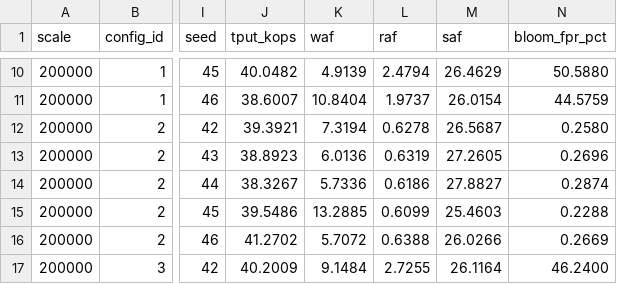
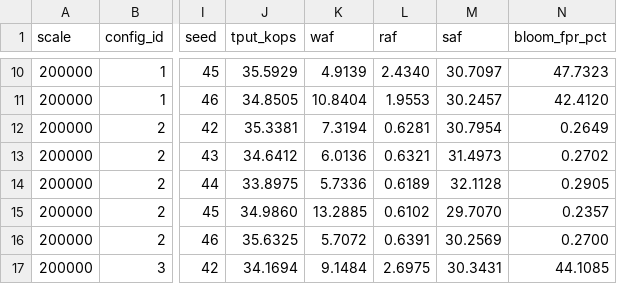
Before and after one commit to dEvAsTaTiNg0009/CASCADE, a CSV file: bench/results/ablation_200K_allruns.csv, drawn as a sheet; only a part is shown, gaps mark what is left out; the diff covers the shown part only; the diff names each change by its address in the sheet, - before the commit and + after, or states it on an @@ line.

Commit message:
Document Bloom ablation results
Commits all pending README, experimental result, and aggregation changes.

```diff
--- a/bench/results/ablation_200K_allruns.csv
+++ b/bench/results/ablation_200K_allruns.csv
-J10 (tput_kops): 40.0482
+J10 (tput_kops): 35.5929
-L10 (raf): 2.4794
+L10 (raf): 2.4340
-M10 (saf): 26.4629
+M10 (saf): 30.7097
-N10 (bloom_fpr_pct): 50.5880
+N10 (bloom_fpr_pct): 47.7323
-J11 (tput_kops): 38.6007
+J11 (tput_kops): 34.8505
-L11 (raf): 1.9737
+L11 (raf): 1.9553
-M11 (saf): 26.0154
+M11 (saf): 30.2457
-N11 (bloom_fpr_pct): 44.5759
+N11 (bloom_fpr_pct): 42.4120
-J12 (tput_kops): 39.3921
+J12 (tput_kops): 35.3381
-L12 (raf): 0.6278
+L12 (raf): 0.6281
-M12 (saf): 26.5687
+M12 (saf): 30.7954
-N12 (bloom_fpr_pct): 0.2580
+N12 (bloom_fpr_pct): 0.2649
-J13 (tput_kops): 38.8923
+J13 (tput_kops): 34.6412
-L13 (raf): 0.6319
+L13 (raf): 0.6321
-M13 (saf): 27.2605
+M13 (saf): 31.4973
-N13 (bloom_fpr_pct): 0.2696
+N13 (bloom_fpr_pct): 0.2702
-J14 (tput_kops): 38.3267
+J14 (tput_kops): 33.8975
-L14 (raf): 0.6186
+L14 (raf): 0.6189
-M14 (saf): 27.8827
+M14 (saf): 32.1128
-N14 (bloom_fpr_pct): 0.2874
+N14 (bloom_fpr_pct): 0.2905
-J15 (tput_kops): 39.5486
+J15 (tput_kops): 34.9860
-L15 (raf): 0.6099
+L15 (raf): 0.6102
-M15 (saf): 25.4603
+M15 (saf): 29.7070
-N15 (bloom_fpr_pct): 0.2288
+N15 (bloom_fpr_pct): 0.2357
-J16 (tput_kops): 41.2702
+J16 (tput_kops): 35.6325
-L16 (raf): 0.6388
+L16 (raf): 0.6391
-M16 (saf): 26.0266
+M16 (saf): 30.2569
-N16 (bloom_fpr_pct): 0.2669
+N16 (bloom_fpr_pct): 0.2700
-J17 (tput_kops): 40.2009
+J17 (tput_kops): 34.1694
-L17 (raf): 2.7255
+L17 (raf): 2.6975
-M17 (saf): 26.1164
+M17 (saf): 30.3431
-N17 (bloom_fpr_pct): 46.2400
+N17 (bloom_fpr_pct): 44.1085
```
Also changed, not shown: 1 removed row and 125 edited cells elsewhere in this file, 3 other files.
